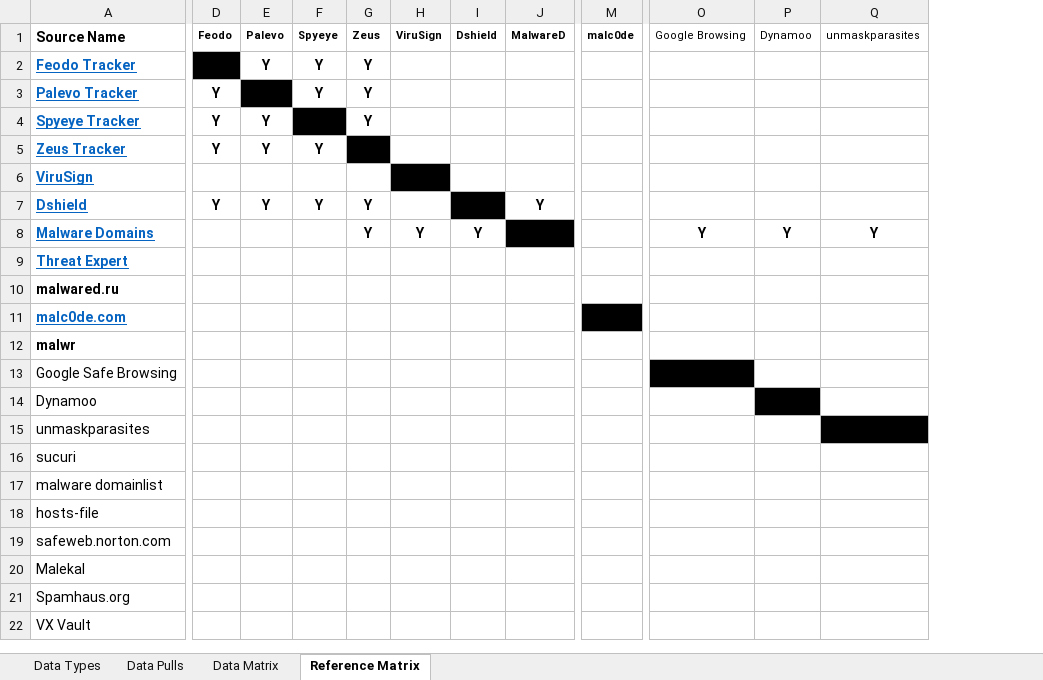
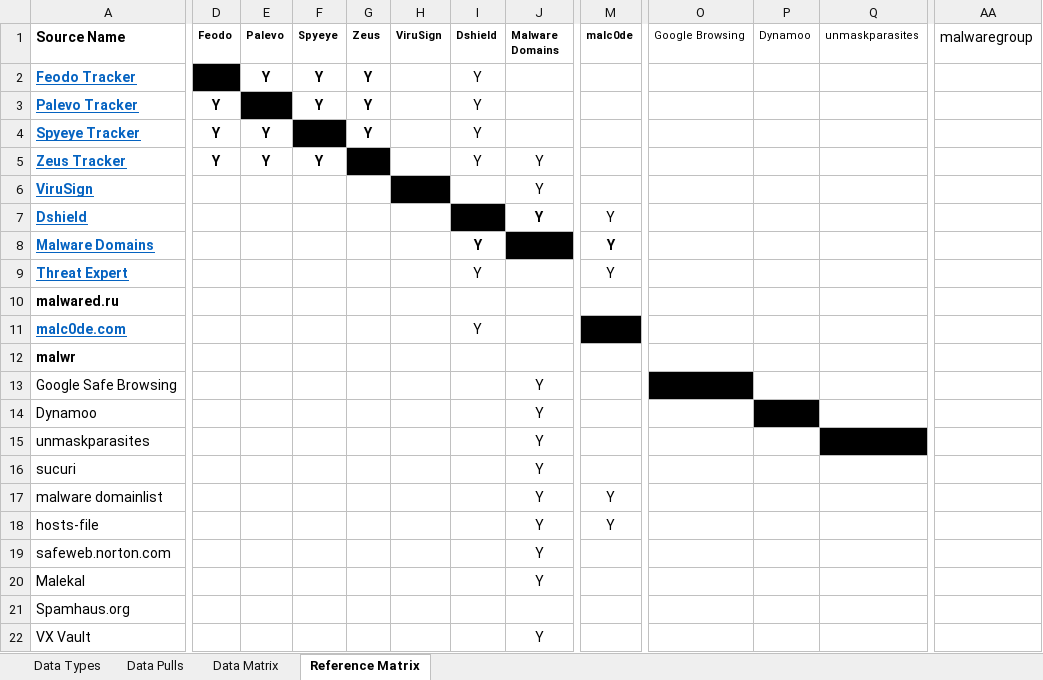
Before and after one commit to mattulm/osint, an Excel workbook: sourcematrix.xlsx, sheet Reference Matrix, drawn as a sheet; only a part is shown, gaps mark what is left out; values as stored, in another font and other column widths than the file's, no borders; removed rows and columns are numbered as before the commit, all else as after; the diff covers the shown part only; the diff names each change by its address in the sheet, - before the commit and + after, or states it on an @@ line.

```diff
--- a/sourcematrix.xlsx (sheet Reference Matrix)
+++ b/sourcematrix.xlsx (sheet Reference Matrix)
-column J (MalwareD), row 7: Y
+column J (Malware Domains), rows 5-22: Y | Y | Y |  |  |  |  |  | Y | Y | Y | Y | Y | Y | Y | Y |  | Y
+column AA (malwaregroup), empty
-I2:I5 (Dshield): (empty)
+I2:I5 (Dshield): Y
-D7 (Feodo): Y
+D7 (Feodo): (empty)
-E7 (Palevo): Y
+E7 (Palevo): (empty)
-F7 (Spyeye): Y
+F7 (Spyeye): (empty)
-G7:G8 (Zeus): Y
+G7:G8 (Zeus): (empty)
-M7:M9 (malc0de): (empty)
+M7:M9 (malc0de): Y
-H8 (ViruSign): Y
+H8 (ViruSign): (empty)
-O8 (Google Browsing): Y
+O8 (Google Browsing): (empty)
-P8 (Dynamoo): Y
+P8 (Dynamoo): (empty)
-Q8 (unmaskparasites): Y
+Q8 (unmaskparasites): (empty)
-I9 (Dshield): (empty)
+I9 (Dshield): Y
-I11 (Dshield): (empty)
+I11 (Dshield): Y
-M17:M18 (malc0de): (empty)
+M17:M18 (malc0de): Y
```
Also changed, not shown: 10 added rows and 8 edited cells elsewhere in this sheet, sheet Data Types, sheet Data Matrix, sheet Data Pulls, 7 other files.
